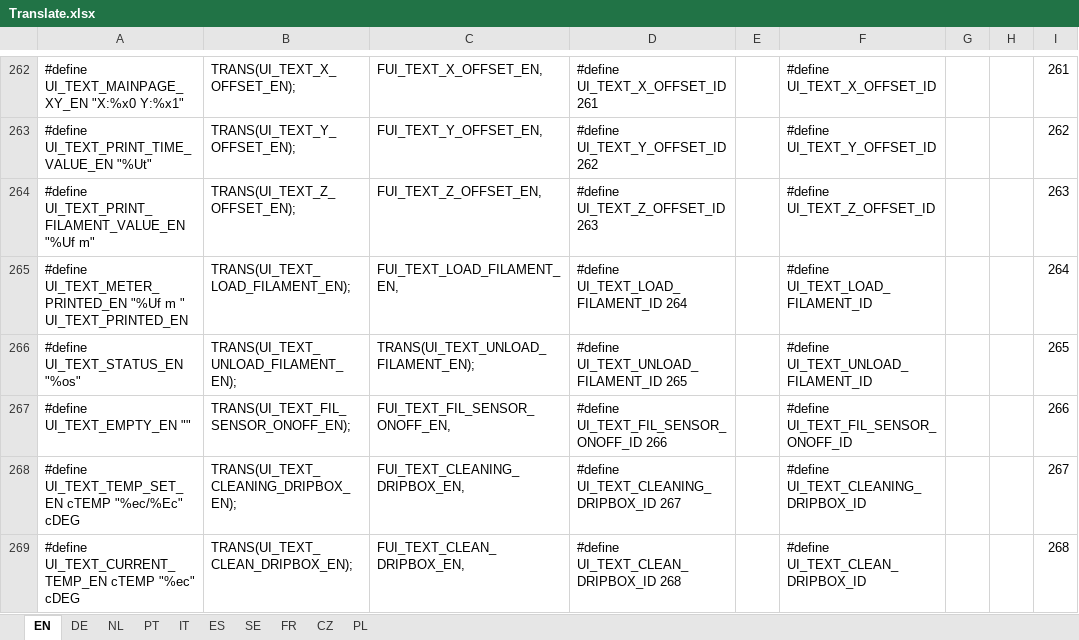
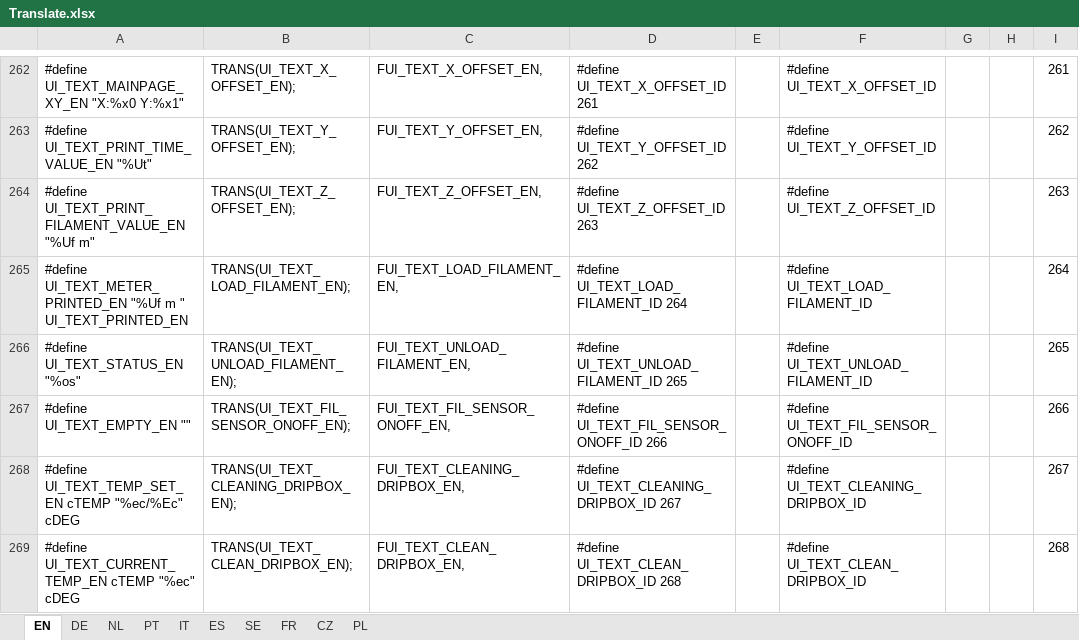
Before and after one commit to luc-github/Repetier-Firmware-4-Davinci, an Excel workbook: Translate.xlsx, sheet EN, drawn as a sheet; only a part is shown, gaps mark what is left out; values as stored, in another font and other column widths than the file's, no borders; the diff names each change by its address in the sheet, - before the commit and + after, or states it on an @@ line.

```diff
--- a/Translate.xlsx (sheet EN)
+++ b/Translate.xlsx (sheet EN)
-C266: TRANS(UI_TEXT_UNLOAD_FILAMENT_EN);
+C266: FUI_TEXT_UNLOAD_FILAMENT_EN,
```
Also changed, not shown: sheet FR, sheet PT, sheet NL, sheet IT, sheet ES, sheet DE, 3 more sheets, 3 other files.
